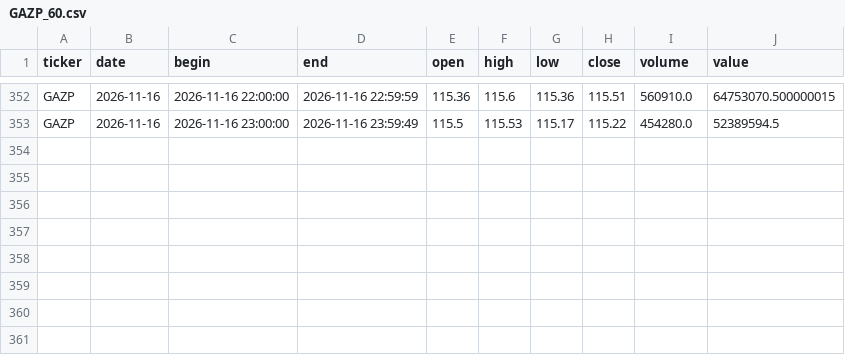
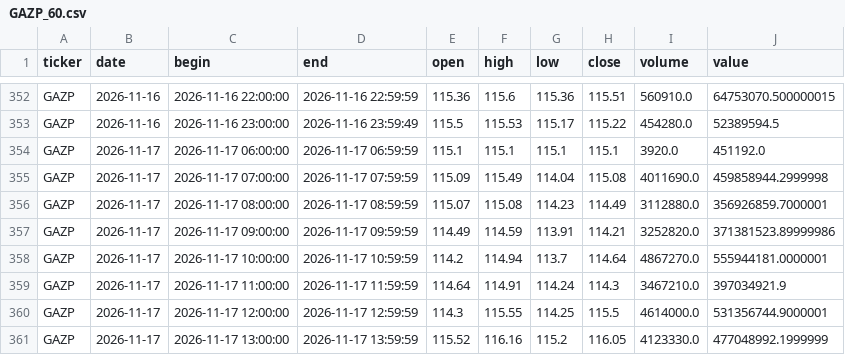
Before and after one commit to vbazulevv/MOEX-Paper-Lab, a CSV file: cloud_data/GAZP_60.csv, drawn as a sheet; only a part is shown, gaps mark what is left out; the diff names each change by its address in the sheet, - before the commit and + after, or states it on an @@ line.

```diff
--- a/cloud_data/GAZP_60.csv
+++ b/cloud_data/GAZP_60.csv
+row 354: GAZP | 2026-11-17 | 2026-11-17 06:00:00 | 2026-11-17 06:59:59 | 115.1 | 115.1 | 115.1 | 115.1 | 3920.0 | 451192.0
+row 355: GAZP | 2026-11-17 | 2026-11-17 07:00:00 | 2026-11-17 07:59:59 | 115.09 | 115.49 | 114.04 | 115.08 | 4011690.0 | 459858944.2999998
+row 356: GAZP | 2026-11-17 | 2026-11-17 08:00:00 | 2026-11-17 08:59:59 | 115.07 | 115.08 | 114.23 | 114.49 | 3112880.0 | 356926859.7000001
+row 357: GAZP | 2026-11-17 | 2026-11-17 09:00:00 | 2026-11-17 09:59:59 | 114.49 | 114.59 | 113.91 | 114.21 | 3252820.0 | 371381523.89999986
+row 358: GAZP | 2026-11-17 | 2026-11-17 10:00:00 | 2026-11-17 10:59:59 | 114.2 | 114.94 | 113.7 | 114.64 | 4867270.0 | 555944181.0000001
+row 359: GAZP | 2026-11-17 | 2026-11-17 11:00:00 | 2026-11-17 11:59:59 | 114.64 | 114.91 | 114.24 | 114.3 | 3467210.0 | 397034921.9
+row 360: GAZP | 2026-11-17 | 2026-11-17 12:00:00 | 2026-11-17 12:59:59 | 114.3 | 115.55 | 114.25 | 115.5 | 4614000.0 | 531356744.9000001
+row 361: GAZP | 2026-11-17 | 2026-11-17 13:00:00 | 2026-11-17 13:59:59 | 115.52 | 116.16 | 115.2 | 116.05 | 4123330.0 | 477048992.1999999
```
Also changed, not shown: cloud_data/FIXR_60.csv, cloud_data/HYDR_60.csv, 40 other files.
